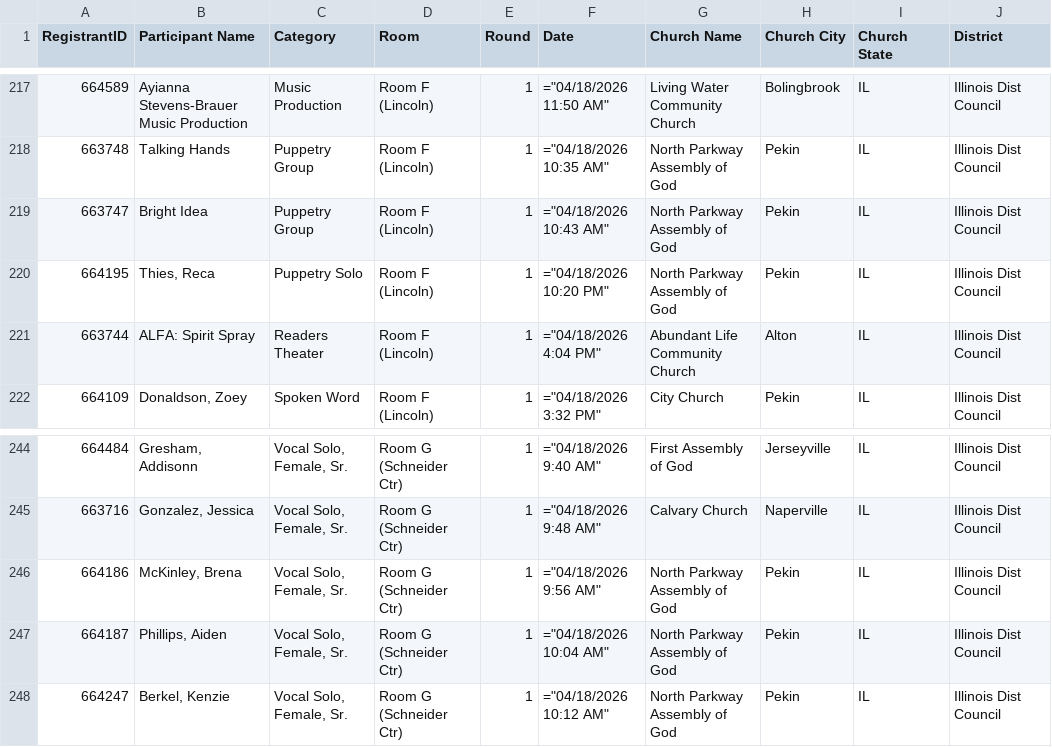
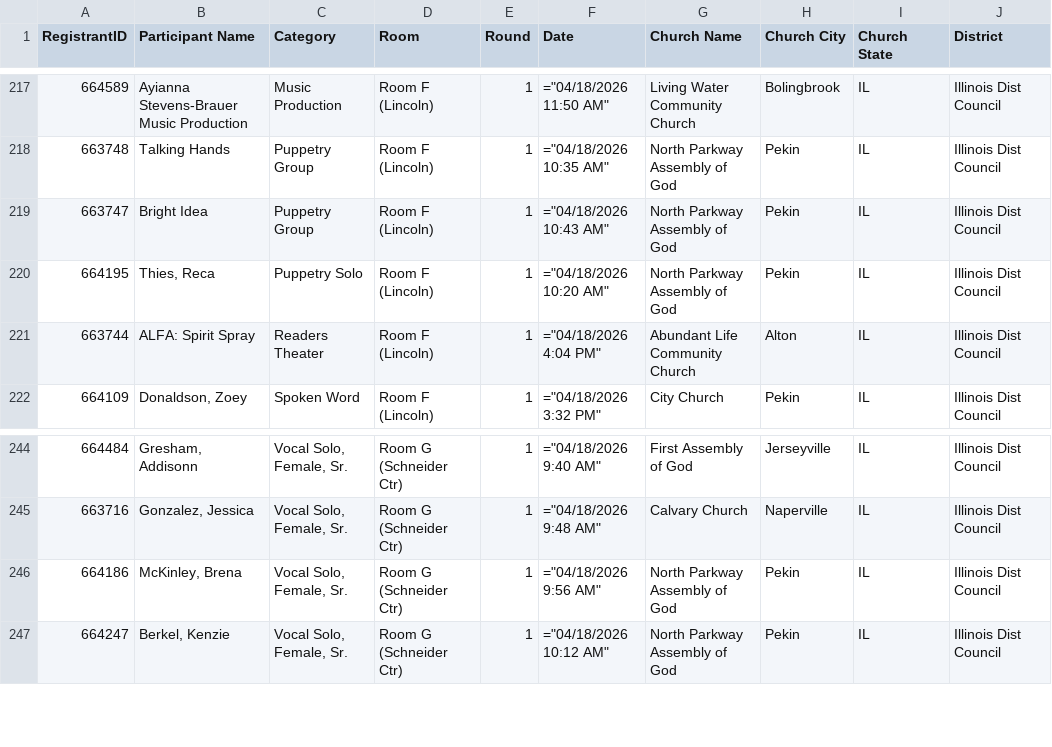
Before and after one commit to ISM-FAF/PresentationsSchedule, a CSV file: schedule.csv, drawn as a sheet; only a part is shown, gaps mark what is left out.

```diff
--- a/schedule.csv
+++ b/schedule.csv
@@ -219,3 +219,3 @@
 "663747","Bright Idea","Puppetry Group","Room F (Lincoln)","1","=""04/18/2026 10:43 AM""","North Parkway Assembly of God","Pekin","IL","Illinois Dist Council"
-"664195","Thies, Reca","Puppetry Solo","Room F (Lincoln)","1","=""04/18/2026 10:20 PM""","North Parkway Assembly of God","Pekin","IL","Illinois Dist Council"
+"664195","Thies, Reca","Puppetry Solo","Room F (Lincoln)","1","=""04/18/2026 10:20 AM""","North Parkway Assembly of God","Pekin","IL","Illinois Dist Council"
 "663744","ALFA: Spirit Spray","Readers Theater","Room F (Lincoln)","1","=""04/18/2026 4:04 PM""","Abundant Life Community Church","Alton","IL","Illinois Dist Council"
@@ -246,3 +246,2 @@
 "664186","McKinley, Brena","Vocal Solo, Female, Sr.","Room G (Schneider Ctr)","1","=""04/18/2026 9:56 AM""","North Parkway Assembly of God","Pekin","IL","Illinois Dist Council"
-"664187","Phillips, Aiden","Vocal Solo, Female, Sr.","Room G (Schneider Ctr)","1","=""04/18/2026 10:04 AM""","North Parkway Assembly of God","Pekin","IL","Illinois Dist Council"
 "664247","Berkel, Kenzie","Vocal Solo, Female, Sr.","Room G (Schneider Ctr)","1","=""04/18/2026 10:12 AM""","North Parkway Assembly of God","Pekin","IL","Illinois Dist Council"
```
Also changed, not shown: group_members.csv.
